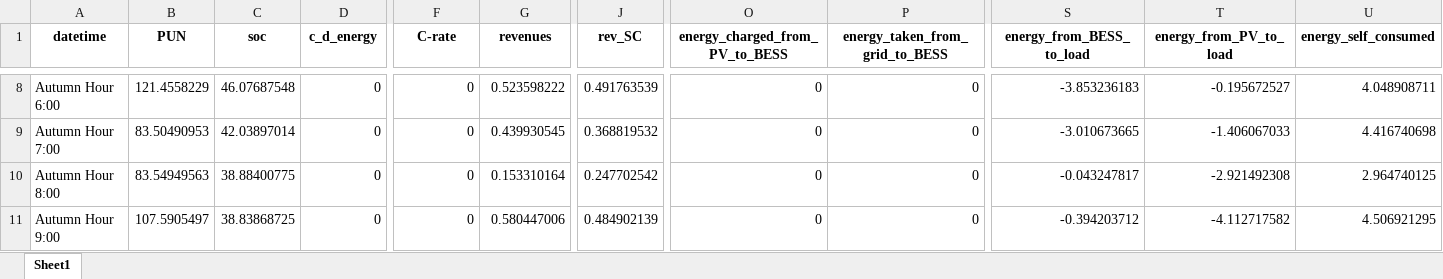
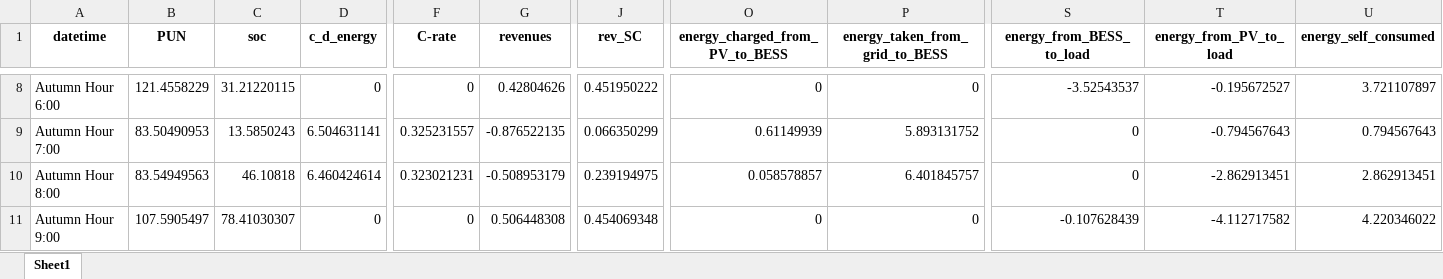
Before and after one commit to LorenzoGiannuzzo/BESS-Optimization, an Excel workbook: data/Output/xlsx/results.xlsx, sheet Sheet1, drawn as a sheet; only a part is shown, gaps mark what is left out; values as stored, in another font and other column widths than the file's, no borders; the diff covers the shown part only; the diff names each change by its address in the sheet, - before the commit and + after, or states it on an @@ line.

```diff
--- a/data/Output/xlsx/results.xlsx (sheet Sheet1)
+++ b/data/Output/xlsx/results.xlsx (sheet Sheet1)
-C8 (soc): 46.07687548
+C8 (soc): 31.21220115
-G8 (revenues): 0.523598222
+G8 (revenues): 0.42804626
-J8 (rev_SC): 0.491763539
+J8 (rev_SC): 0.451950222
-S8 (energy_from_BESS_to_load): -3.853236183
+S8 (energy_from_BESS_to_load): -3.52543537
-U8 (energy_self_consumed): 4.048908711
+U8 (energy_self_consumed): 3.721107897
-C9 (soc): 42.03897014
+C9 (soc): 13.5850243
-D9 (c_d_energy): 0
+D9 (c_d_energy): 6.504631141
-F9 (C-rate): 0
+F9 (C-rate): 0.325231557
-G9 (revenues): 0.439930545
+G9 (revenues): -0.876522135
-J9 (rev_SC): 0.368819532
+J9 (rev_SC): 0.066350299
-O9 (energy_charged_from_PV_to_BESS): 0
+O9 (energy_charged_from_PV_to_BESS): 0.61149939
-P9 (energy_taken_from_grid_to_BESS): 0
+P9 (energy_taken_from_grid_to_BESS): 5.893131752
-S9 (energy_from_BESS_to_load): -3.010673665
+S9 (energy_from_BESS_to_load): 0
-T9 (energy_from_PV_to_load): -1.406067033
+T9 (energy_from_PV_to_load): -0.794567643
-U9 (energy_self_consumed): 4.416740698
+U9 (energy_self_consumed): 0.794567643
-C10 (soc): 38.88400775
+C10 (soc): 46.10818
-D10 (c_d_energy): 0
+D10 (c_d_energy): 6.460424614
-F10 (C-rate): 0
+F10 (C-rate): 0.323021231
-G10 (revenues): 0.153310164
+G10 (revenues): -0.508953179
-J10 (rev_SC): 0.247702542
+J10 (rev_SC): 0.239194975
-O10 (energy_charged_from_PV_to_BESS): 0
+O10 (energy_charged_from_PV_to_BESS): 0.058578857
-P10 (energy_taken_from_grid_to_BESS): 0
+P10 (energy_taken_from_grid_to_BESS): 6.401845757
-S10 (energy_from_BESS_to_load): -0.043247817
+S10 (energy_from_BESS_to_load): 0
-T10 (energy_from_PV_to_load): -2.921492308
+T10 (energy_from_PV_to_load): -2.862913451
-U10 (energy_self_consumed): 2.964740125
+U10 (energy_self_consumed): 2.862913451
-C11 (soc): 38.83868725
+C11 (soc): 78.41030307
-G11 (revenues): 0.580447006
+G11 (revenues): 0.506448308
-J11 (rev_SC): 0.484902139
+J11 (rev_SC): 0.454069348
-S11 (energy_from_BESS_to_load): -0.394203712
+S11 (energy_from_BESS_to_load): -0.107628439
-U11 (energy_self_consumed): 4.506921295
+U11 (energy_self_consumed): 4.220346022
```
Also changed, not shown: 111 edited cells elsewhere in this sheet.
